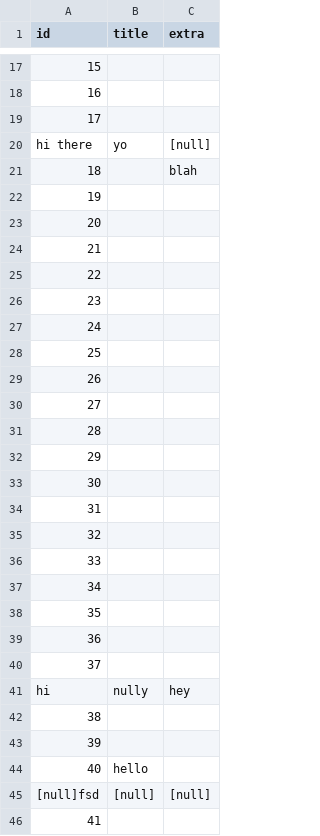
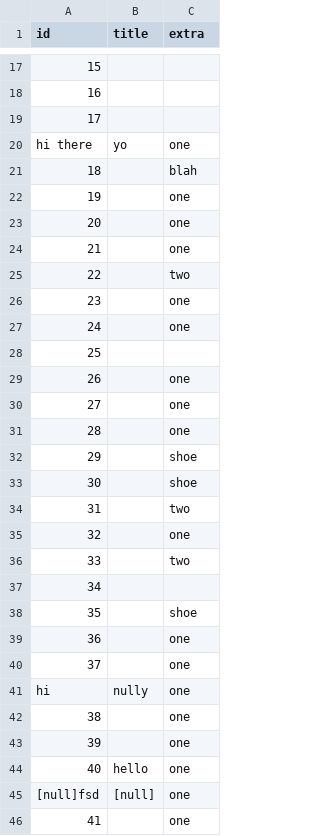
Before and after one commit to jordwest/flatlite, a CSV file: docs/bigdata.csv, drawn as a sheet; only a part is shown, gaps mark what is left out; the diff covers the shown part only.

```diff
--- a/docs/bigdata.csv
+++ b/docs/bigdata.csv
@@ -19,28 +19,28 @@ id,title,extra
 17,,
-hi there,yo,[null]
+hi there,yo,one
 18,,blah
-19,,
-20,,
-21,,
-22,,
-23,,
-24,,
+19,,one
+20,,one
+21,,one
+22,,two
+23,,one
+24,,one
 25,,
-26,,
-27,,
-28,,
-29,,
-30,,
-31,,
-32,,
-33,,
+26,,one
+27,,one
+28,,one
+29,,shoe
+30,,shoe
+31,,two
+32,,one
+33,,two
 34,,
-35,,
-36,,
-37,,
-hi,nully,hey
-38,,
-39,,
-40,hello,
-[null]fsd,[null],[null]
-41,,
+35,,shoe
+36,,one
+37,,one
+hi,nully,one
+38,,one
+39,,one
+40,hello,one
+[null]fsd,[null],one
+41,,one
```
Also changed, not shown: 9 edited cells elsewhere in this file, docs/todo.csv, 3 other files.
